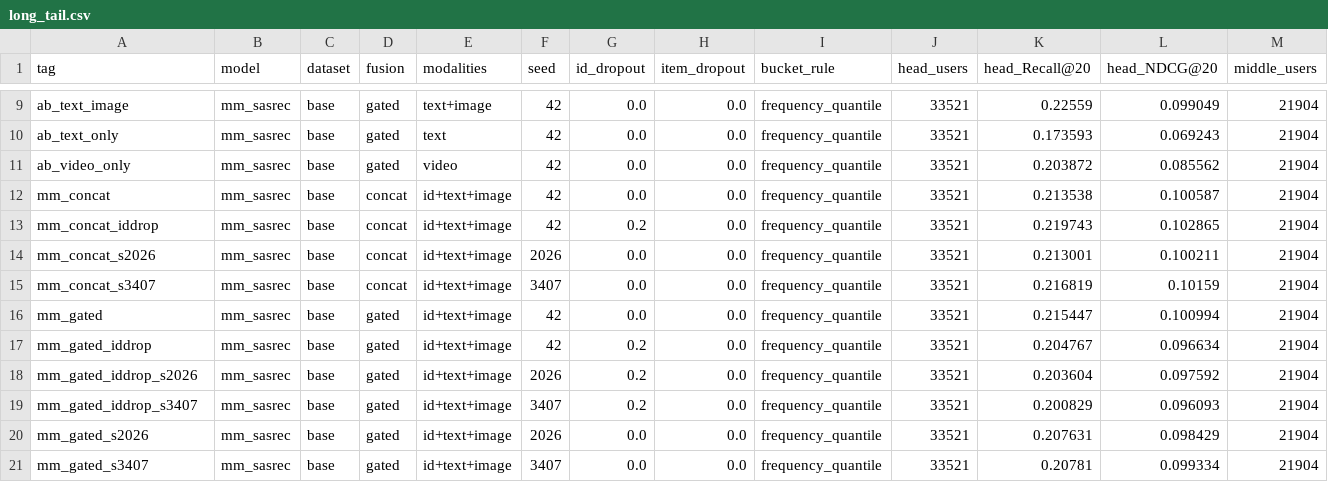
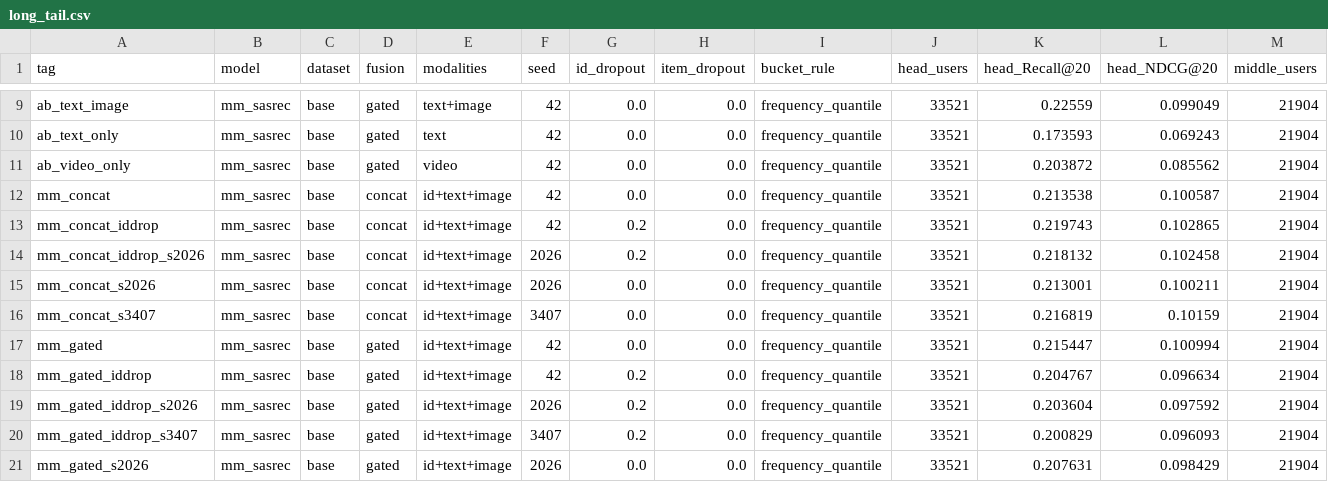
Before and after one commit to Idiotyevsky/MMRec, a CSV file: results/tables/long_tail.csv, drawn as a sheet; only a part is shown, gaps mark what is left out; the shorter side is filled out with more unchanged rows; rows hold the shown columns only; the diff names each change by its address in the sheet, - before the commit and + after, or states it on an @@ line.

```diff
--- a/results/tables/long_tail.csv
+++ b/results/tables/long_tail.csv
+row 14: mm_concat_iddrop_s2026 | mm_sasrec | base | concat | id+text+image | 2026 | 0.2 | 0.0 | frequency_quantile | 33521 | 0.218132 | 0.102458 | 21904
```
Also changed, not shown: results/tables/ablation.csv, results/tables/overall.csv, 7 other files.
